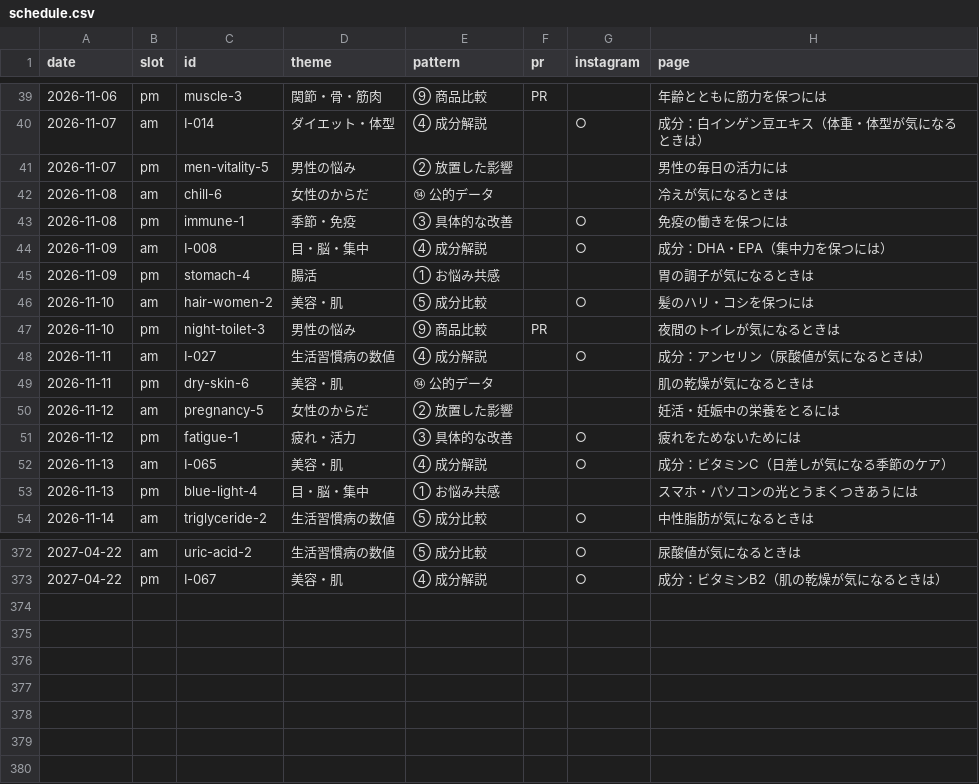
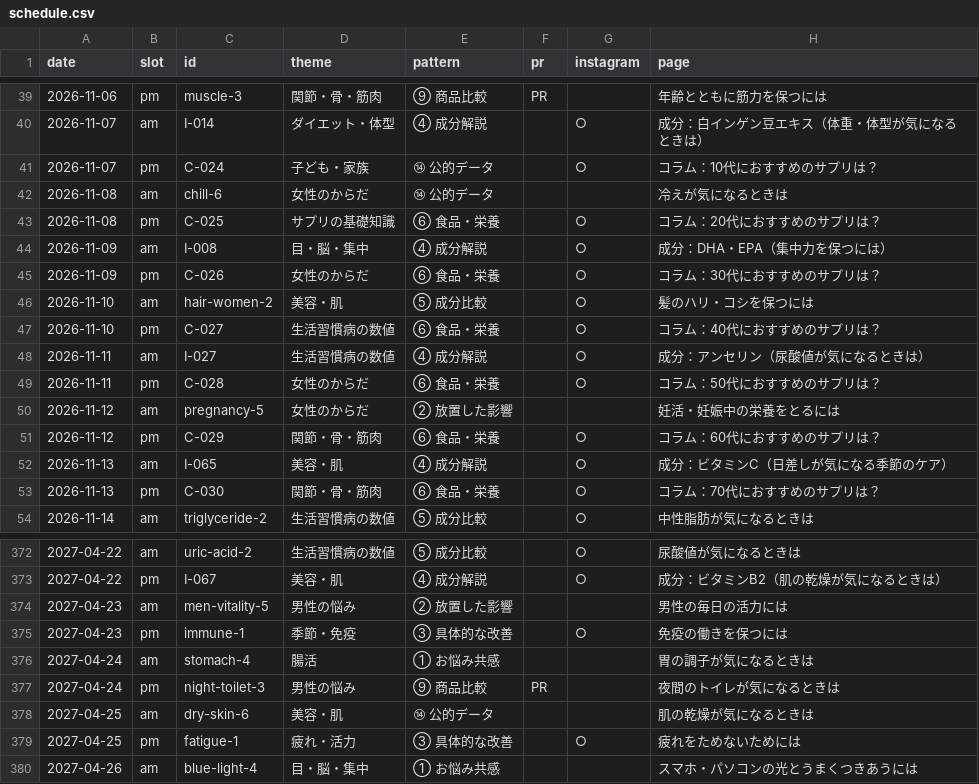
Before and after one commit to supplement-atlas/supplement-atlas-sns, a CSV file: data/schedule.csv, drawn as a sheet; only a part is shown, gaps mark what is left out; removed rows and columns are numbered as before the commit, all else as after; the diff names each change by its address in the sheet, - before the commit and + after, or states it on an @@ line.

```diff
--- a/data/schedule.csv
+++ b/data/schedule.csv
-row 41: 2026-11-07 | pm | men-vitality-5 | 男性の悩み | ② 放置した影響 |  |  | 男性の毎日の活力には
+row 41: 2026-11-07 | pm | C-024 | 子ども・家族 | ⑭ 公的データ |  | ○ | コラム：10代におすすめのサプリは？
-row 43: 2026-11-08 | pm | immune-1 | 季節・免疫 | ③ 具体的な改善 |  | ○ | 免疫の働きを保つには
+row 43: 2026-11-08 | pm | C-025 | サプリの基礎知識 | ⑥ 食品・栄養 |  | ○ | コラム：20代におすすめのサプリは？
-row 45: 2026-11-09 | pm | stomach-4 | 腸活 | ① お悩み共感 |  |  | 胃の調子が気になるときは
+row 45: 2026-11-09 | pm | C-026 | 女性のからだ | ⑥ 食品・栄養 |  | ○ | コラム：30代におすすめのサプリは？
-row 47: 2026-11-10 | pm | night-toilet-3 | 男性の悩み | ⑨ 商品比較 | PR |  | 夜間のトイレが気になるときは
+row 47: 2026-11-10 | pm | C-027 | 生活習慣病の数値 | ⑥ 食品・栄養 |  | ○ | コラム：40代におすすめのサプリは？
-row 49: 2026-11-11 | pm | dry-skin-6 | 美容・肌 | ⑭ 公的データ |  |  | 肌の乾燥が気になるときは
+row 49: 2026-11-11 | pm | C-028 | 女性のからだ | ⑥ 食品・栄養 |  | ○ | コラム：50代におすすめのサプリは？
-row 51: 2026-11-12 | pm | fatigue-1 | 疲れ・活力 | ③ 具体的な改善 |  | ○ | 疲れをためないためには
+row 51: 2026-11-12 | pm | C-029 | 関節・骨・筋肉 | ⑥ 食品・栄養 |  | ○ | コラム：60代におすすめのサプリは？
-row 53: 2026-11-13 | pm | blue-light-4 | 目・脳・集中 | ① お悩み共感 |  |  | スマホ・パソコンの光とうまくつきあうには
+row 53: 2026-11-13 | pm | C-030 | 関節・骨・筋肉 | ⑥ 食品・栄養 |  | ○ | コラム：70代におすすめのサプリは？
+row 374: 2027-04-23 | am | men-vitality-5 | 男性の悩み | ② 放置した影響 |  |  | 男性の毎日の活力には
+row 375: 2027-04-23 | pm | immune-1 | 季節・免疫 | ③ 具体的な改善 |  | ○ | 免疫の働きを保つには
+row 376: 2027-04-24 | am | stomach-4 | 腸活 | ① お悩み共感 |  |  | 胃の調子が気になるときは
+row 377: 2027-04-24 | pm | night-toilet-3 | 男性の悩み | ⑨ 商品比較 | PR |  | 夜間のトイレが気になるときは
+row 378: 2027-04-25 | am | dry-skin-6 | 美容・肌 | ⑭ 公的データ |  |  | 肌の乾燥が気になるときは
+row 379: 2027-04-25 | pm | fatigue-1 | 疲れ・活力 | ③ 具体的な改善 |  | ○ | 疲れをためないためには
+row 380: 2027-04-26 | am | blue-light-4 | 目・脳・集中 | ① お悩み共感 |  |  | スマホ・パソコンの光とうまくつきあうには
```
Also changed, not shown: 8 other files.
